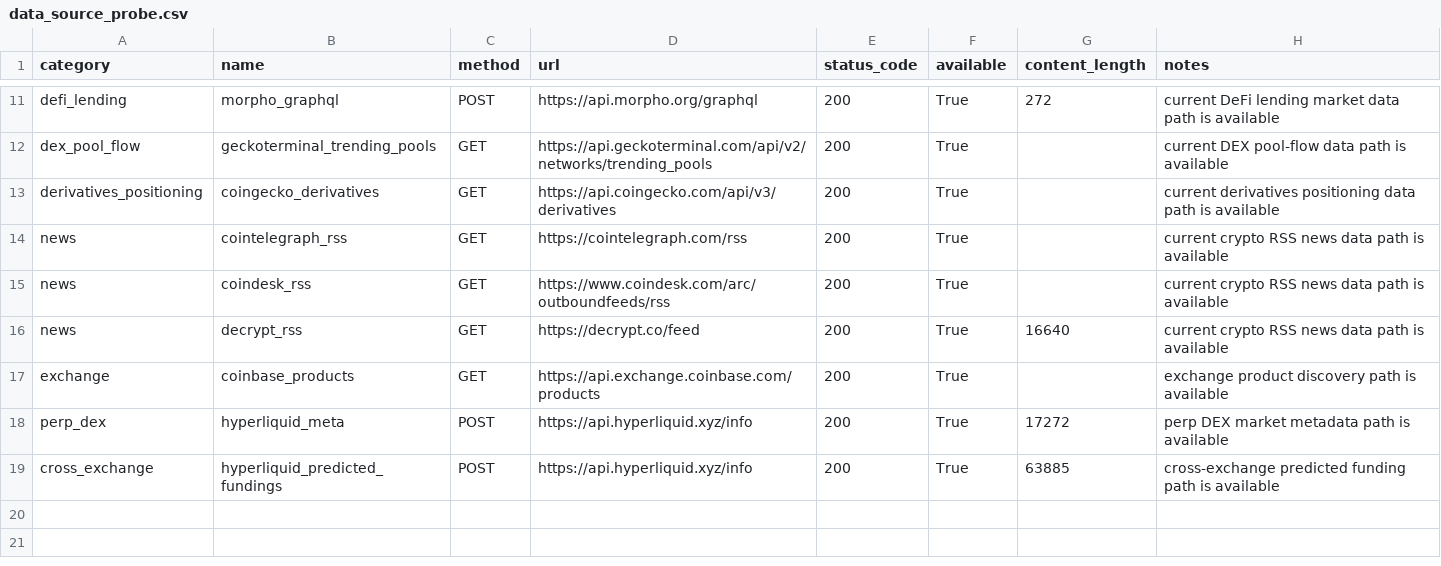
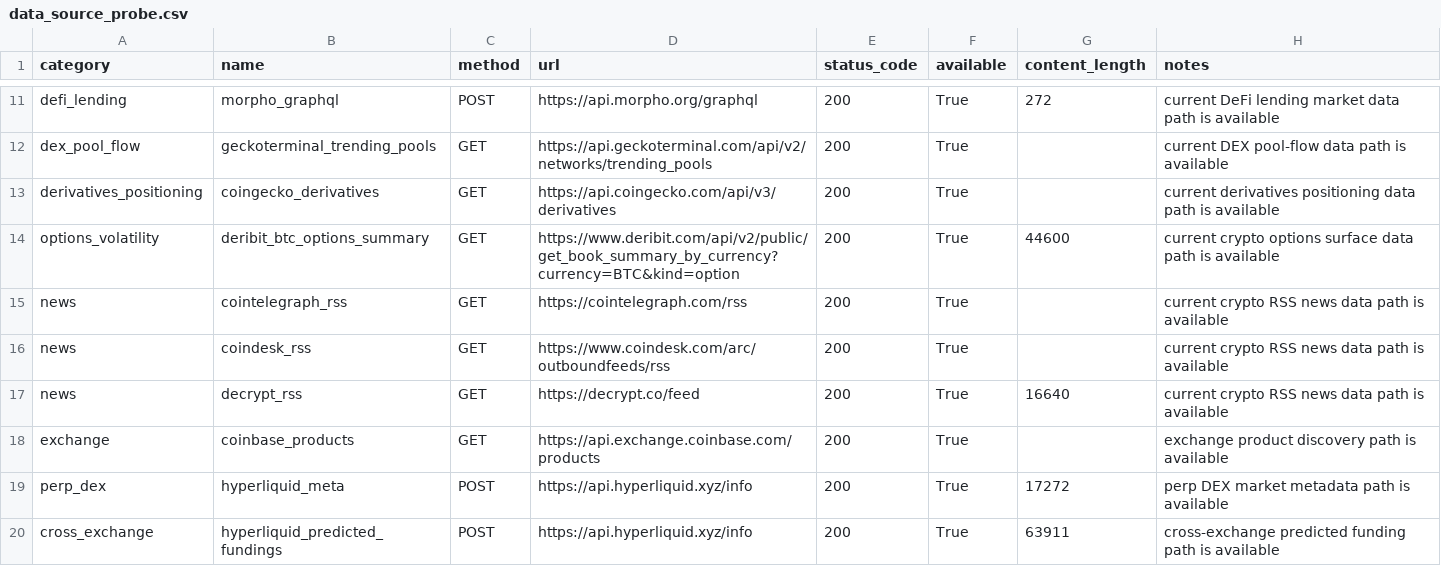
Before and after one commit to tomato414941/alpha-os, a CSV file: strategies/data_source_probe.csv, drawn as a sheet; only a part is shown, gaps mark what is left out.

```diff
--- a/strategies/data_source_probe.csv
+++ b/strategies/data_source_probe.csv
@@ -13,2 +13,3 @@ dex_pool_flow,geckoterminal_trending_pools,GET,https://api.geckoterminal.com/api
 derivatives_positioning,coingecko_derivatives,GET,https://api.coingecko.com/api/v3/derivatives,200,True,,current derivatives positioning data path is available
+options_volatility,deribit_btc_options_summary,GET,https://www.deribit.com/api/v2/public/get_book_summary_by_currency?currency=BTC&kind=option,200,True,44600,current crypto options surface data path is available
 news,cointelegraph_rss,GET,https://cointelegraph.com/rss,200,True,,current crypto RSS news data path is available
@@ -18,2 +19,2 @@ exchange,coinbase_products,GET,https://api.exchange.coinbase.com/products,200,Tr
 perp_dex,hyperliquid_meta,POST,https://api.hyperliquid.xyz/info,200,True,17272,perp DEX market metadata path is available
-cross_exchange,hyperliquid_predicted_fundings,POST,https://api.hyperliquid.xyz/info,200,True,63885,cross-exchange predicted funding path is available
+cross_exchange,hyperliquid_predicted_fundings,POST,https://api.hyperliquid.xyz/info,200,True,63911,cross-exchange predicted funding path is available
```
Also changed, not shown: strategies/current_alpha_stack.csv, strategies/options_volatility/current_deribit_options_realized_vol_labels.csv, 12 other files.
